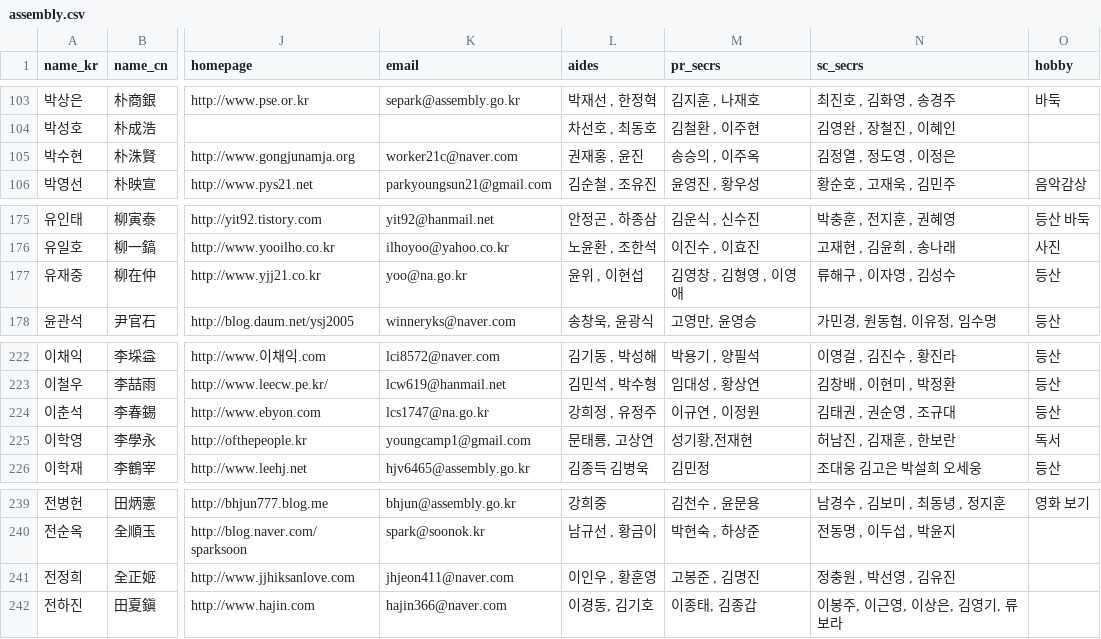
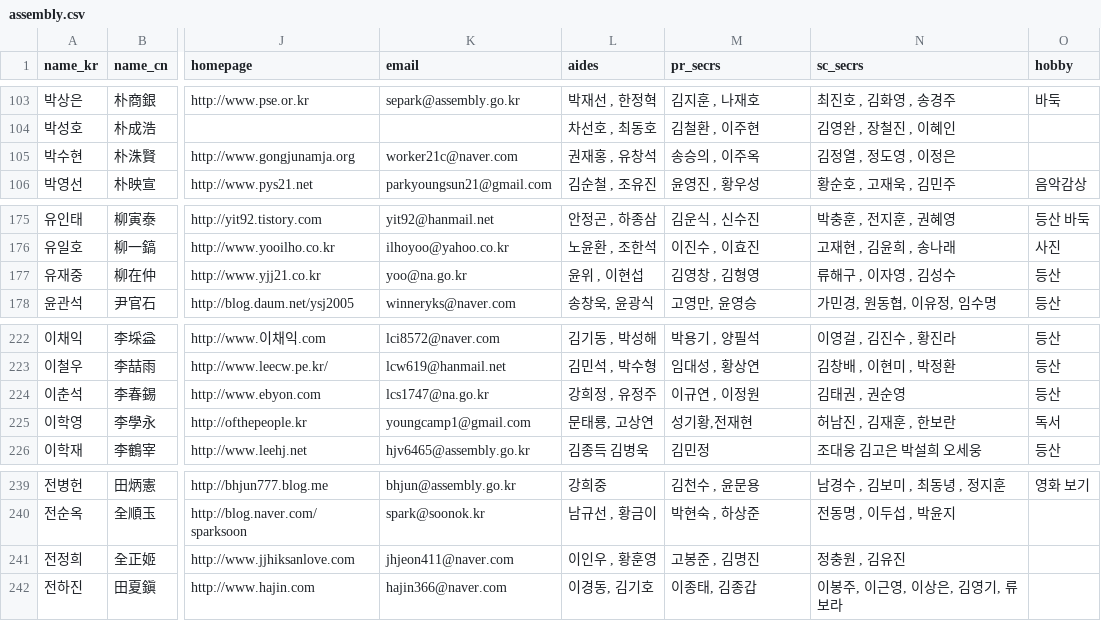
Before and after one commit to teampopong/data-assembly, a CSV file: assembly.csv, drawn as a sheet; only a part is shown, gaps mark what is left out; the diff covers the shown part only; the diff names each change by its address in the sheet, - before the commit and + after, or states it on an @@ line.

```diff
--- a/assembly.csv
+++ b/assembly.csv
-L105 (aides): 권재홍 , 윤진
+L105 (aides): 권재홍 , 유창석
-M177 (pr_secrs): 김영창 , 김형영 , 이영애
+M177 (pr_secrs): 김영창 , 김형영
-N224 (sc_secrs): 김태권 , 권순영 , 조규대
+N224 (sc_secrs): 김태권 , 권순영
-N241 (sc_secrs): 정충원 , 박선영 , 김유진
+N241 (sc_secrs): 정충원 , 김유진
```
Also changed, not shown: 7 edited cells elsewhere in this file, 1 other file.
